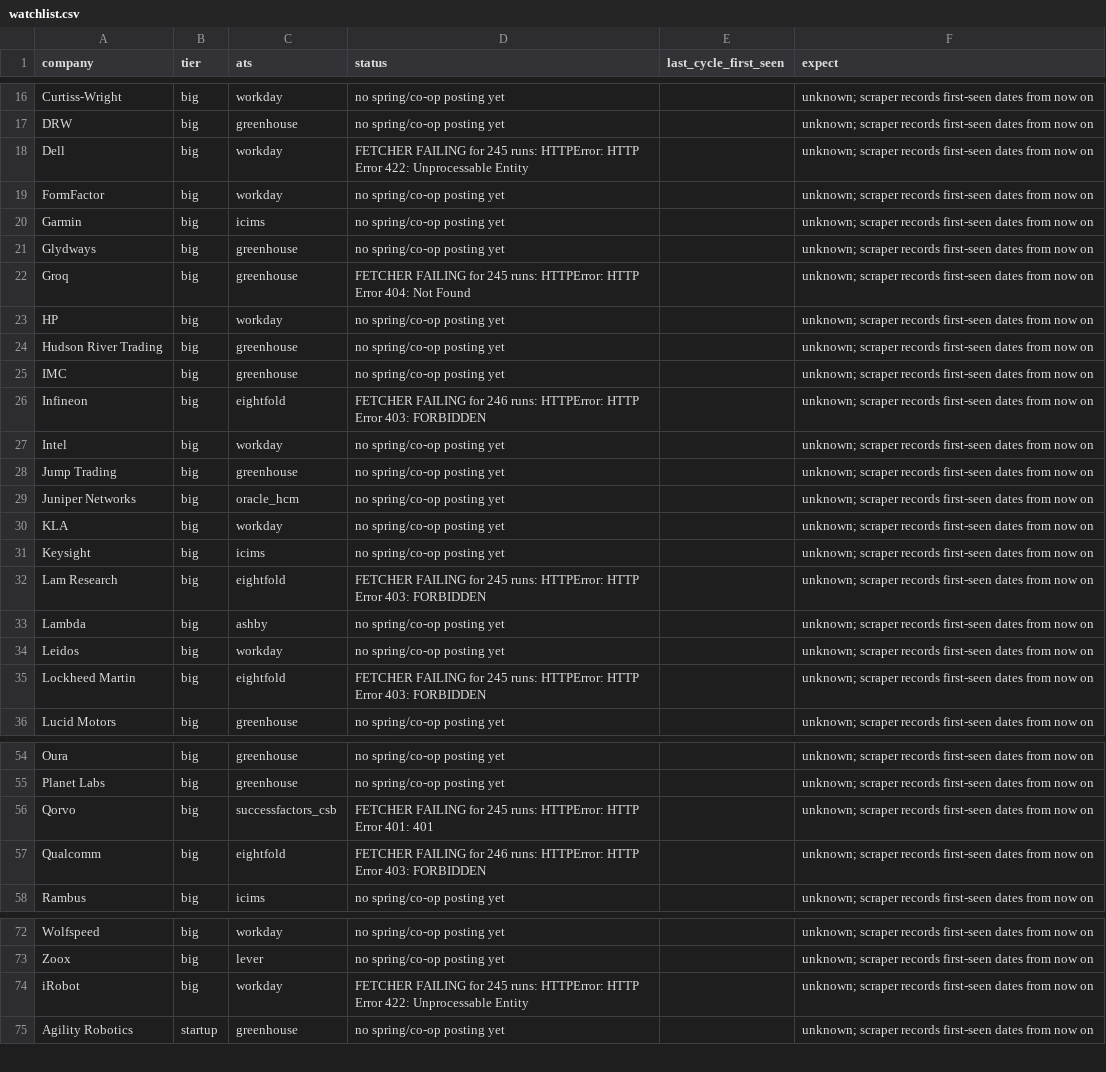
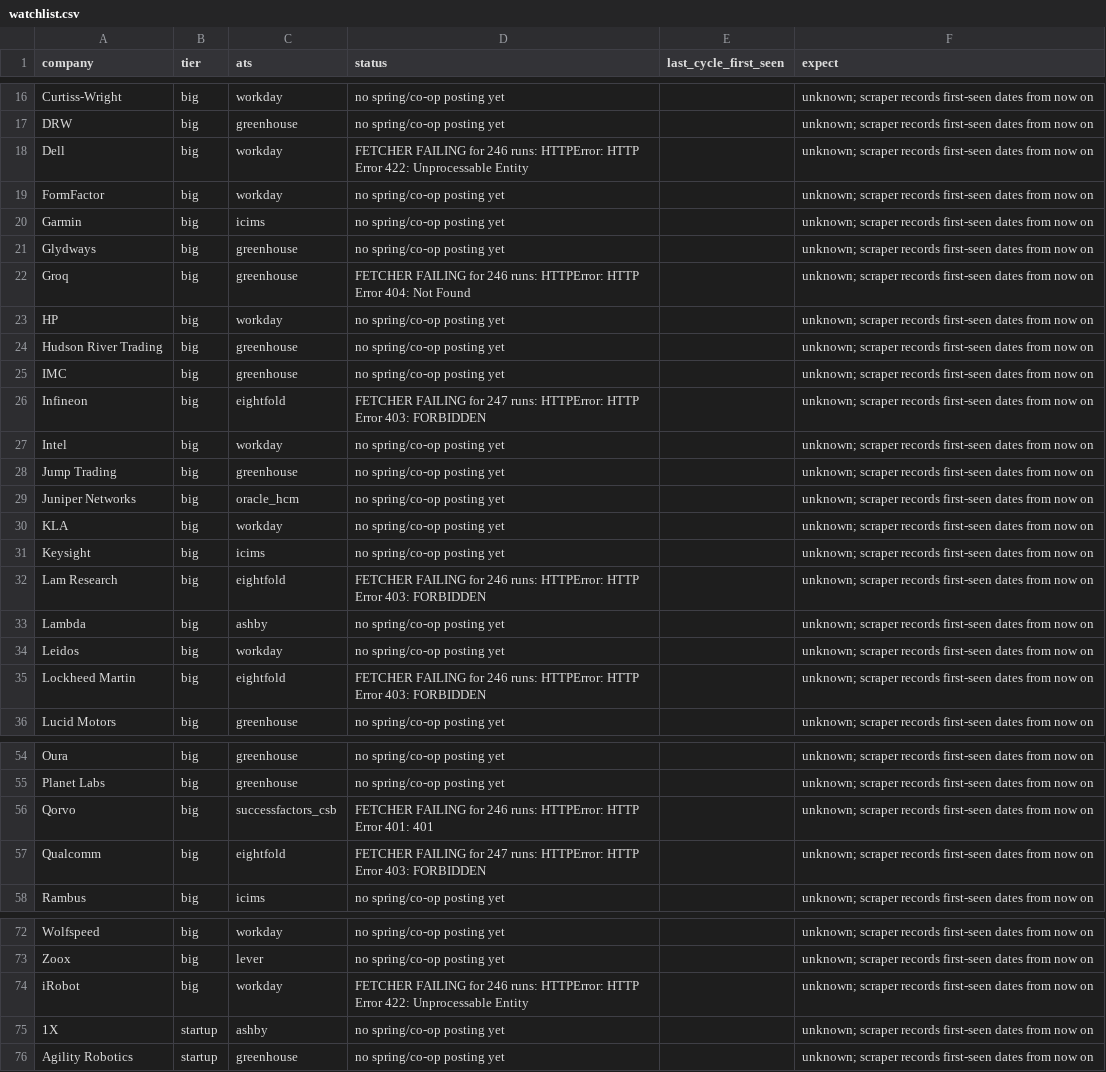
Before and after one commit to hrisheekmust-blip/coop-scraper, a CSV file: data/watchlist.csv, drawn as a sheet; only a part is shown, gaps mark what is left out; the diff covers the shown part only.

```diff
--- a/data/watchlist.csv
+++ b/data/watchlist.csv
@@ -17,3 +17,3 @@ Curtiss-Wright,big,workday,no spring/co-op posting yet,,unknown; scraper records
 DRW,big,greenhouse,no spring/co-op posting yet,,unknown; scraper records first-seen dates from now on
-Dell,big,workday,FETCHER FAILING for 245 runs: HTTPError: HTTP Error 422: Unprocessable Entity,,unknown; scraper records first-seen dates from now on
+Dell,big,workday,FETCHER FAILING for 246 runs: HTTPError: HTTP Error 422: Unprocessable Entity,,unknown; scraper records first-seen dates from now on
 FormFactor,big,workday,no spring/co-op posting yet,,unknown; scraper records first-seen dates from now on
@@ -21,3 +21,3 @@ Garmin,big,icims,no spring/co-op posting yet,,unknown; scraper records first-see
 Glydways,big,greenhouse,no spring/co-op posting yet,,unknown; scraper records first-seen dates from now on
-Groq,big,greenhouse,FETCHER FAILING for 245 runs: HTTPError: HTTP Error 404: Not Found,,unknown; scraper records first-seen dates from now on
+Groq,big,greenhouse,FETCHER FAILING for 246 runs: HTTPError: HTTP Error 404: Not Found,,unknown; scraper records first-seen dates from now on
 HP,big,workday,no spring/co-op posting yet,,unknown; scraper records first-seen dates from now on
@@ -25,3 +25,3 @@ Hudson River Trading,big,greenhouse,no spring/co-op posting yet,,unknown; scrape
 IMC,big,greenhouse,no spring/co-op posting yet,,unknown; scraper records first-seen dates from now on
-Infineon,big,eightfold,FETCHER FAILING for 246 runs: HTTPError: HTTP Error 403: FORBIDDEN,,unknown; scraper records first-seen dates from now on
+Infineon,big,eightfold,FETCHER FAILING for 247 runs: HTTPError: HTTP Error 403: FORBIDDEN,,unknown; scraper records first-seen dates from now on
 Intel,big,workday,no spring/co-op posting yet,,unknown; scraper records first-seen dates from now on
@@ -31,6 +31,6 @@ KLA,big,workday,no spring/co-op posting yet,,unknown; scraper records first-seen
 Keysight,big,icims,no spring/co-op posting yet,,unknown; scraper records first-seen dates from now on
-Lam Research,big,eightfold,FETCHER FAILING for 245 runs: HTTPError: HTTP Error 403: FORBIDDEN,,unknown; scraper records first-seen dates from now on
+Lam Research,big,eightfold,FETCHER FAILING for 246 runs: HTTPError: HTTP Error 403: FORBIDDEN,,unknown; scraper records first-seen dates from now on
 Lambda,big,ashby,no spring/co-op posting yet,,unknown; scraper records first-seen dates from now on
 Leidos,big,workday,no spring/co-op posting yet,,unknown; scraper records first-seen dates from now on
-Lockheed Martin,big,eightfold,FETCHER FAILING for 245 runs: HTTPError: HTTP Error 403: FORBIDDEN,,unknown; scraper records first-seen dates from now on
+Lockheed Martin,big,eightfold,FETCHER FAILING for 246 runs: HTTPError: HTTP Error 403: FORBIDDEN,,unknown; scraper records first-seen dates from now on
 Lucid Motors,big,greenhouse,no spring/co-op posting yet,,unknown; scraper records first-seen dates from now on
@@ -55,4 +55,4 @@ Oura,big,greenhouse,no spring/co-op posting yet,,unknown; scraper records first-
 Planet Labs,big,greenhouse,no spring/co-op posting yet,,unknown; scraper records first-seen dates from now on
-Qorvo,big,successfactors_csb,FETCHER FAILING for 245 runs: HTTPError: HTTP Error 401: 401,,unknown; scraper records first-seen dates from now on
-Qualcomm,big,eightfold,FETCHER FAILING for 246 runs: HTTPError: HTTP Error 403: FORBIDDEN,,unknown; scraper records first-seen dates from now on
+Qorvo,big,successfactors_csb,FETCHER FAILING for 246 runs: HTTPError: HTTP Error 401: 401,,unknown; scraper records first-seen dates from now on
+Qualcomm,big,eightfold,FETCHER FAILING for 247 runs: HTTPError: HTTP Error 403: FORBIDDEN,,unknown; scraper records first-seen dates from now on
 Rambus,big,icims,no spring/co-op posting yet,,unknown; scraper records first-seen dates from now on
@@ -73,3 +73,4 @@ Wolfspeed,big,workday,no spring/co-op posting yet,,unknown; scraper records firs
 Zoox,big,lever,no spring/co-op posting yet,,unknown; scraper records first-seen dates from now on
-iRobot,big,workday,FETCHER FAILING for 245 runs: HTTPError: HTTP Error 422: Unprocessable Entity,,unknown; scraper records first-seen dates from now on
+iRobot,big,workday,FETCHER FAILING for 246 runs: HTTPError: HTTP Error 422: Unprocessable Entity,,unknown; scraper records first-seen dates from now on
+1X,startup,ashby,no spring/co-op posting yet,,unknown; scraper records first-seen dates from now on
 Agility Robotics,startup,greenhouse,no spring/co-op posting yet,,unknown; scraper records first-seen dates from now on
```
Also changed, not shown: 2 edited cells elsewhere in this file, data/rejected_tracked.csv, data/sheet.csv, 10 other files.
